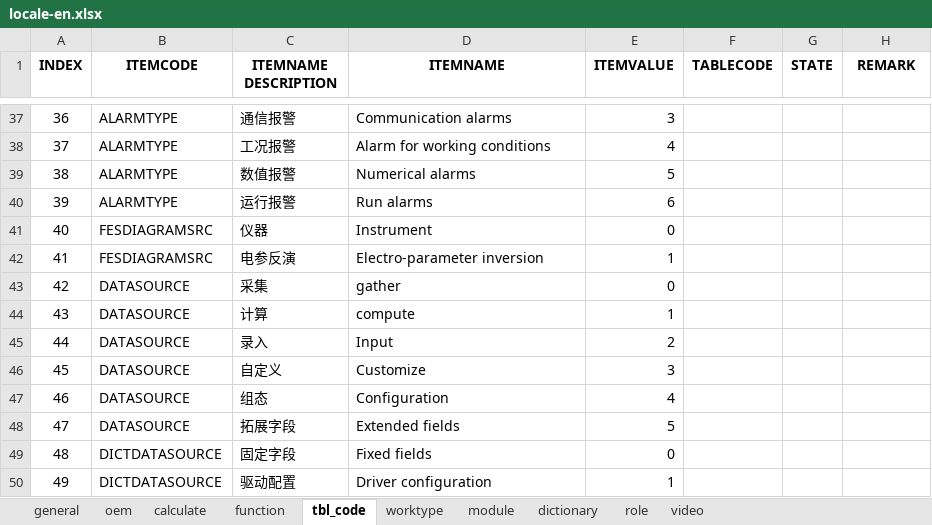
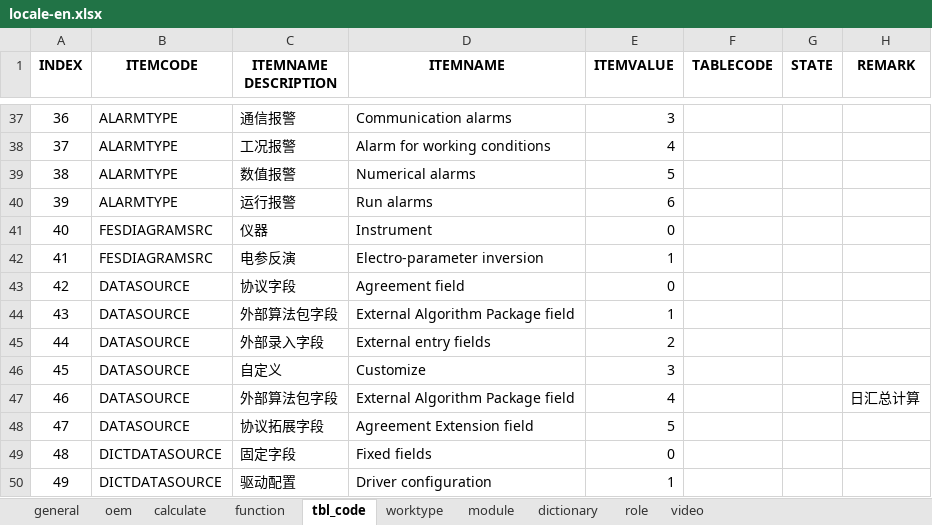
Before and after one commit to cosog/ap, an Excel workbook: WebRoot/oem/cnooc/locale/locale-en.xlsx, sheet tbl_code, drawn as a sheet; only a part is shown, gaps mark what is left out; values as stored, in another font and other column widths than the file's, no borders; the diff names each change by its address in the sheet, - before the commit and + after, or states it on an @@ line.

```diff
--- a/WebRoot/oem/cnooc/locale/locale-en.xlsx (sheet tbl_code)
+++ b/WebRoot/oem/cnooc/locale/locale-en.xlsx (sheet tbl_code)
-C43 (ITEMNAME DESCRIPTION): 采集
+C43 (ITEMNAME DESCRIPTION): 协议字段
-D43 (ITEMNAME): gather
+D43 (ITEMNAME): Agreement field
-C44 (ITEMNAME DESCRIPTION): 计算
+C44 (ITEMNAME DESCRIPTION): 外部算法包字段
-D44 (ITEMNAME): compute
+D44 (ITEMNAME): External Algorithm Package field
-C45 (ITEMNAME DESCRIPTION): 录入
+C45 (ITEMNAME DESCRIPTION): 外部录入字段
-D45 (ITEMNAME): Input
+D45 (ITEMNAME): External entry fields
-C47 (ITEMNAME DESCRIPTION): 组态
+C47 (ITEMNAME DESCRIPTION): 外部算法包字段
-D47 (ITEMNAME): Configuration
+D47 (ITEMNAME): External Algorithm Package field
-H47 (REMARK): (empty)
+H47 (REMARK): 日汇总计算
-C48 (ITEMNAME DESCRIPTION): 拓展字段
+C48 (ITEMNAME DESCRIPTION): 协议拓展字段
-D48 (ITEMNAME): Extended fields
+D48 (ITEMNAME): Agreement Extension field
```
Also changed, not shown: WebRoot/oem/cnpc/locale/locale-en.xlsx, WebRoot/oem/feizhou/locale/locale-en.xlsx, 38 other files.
